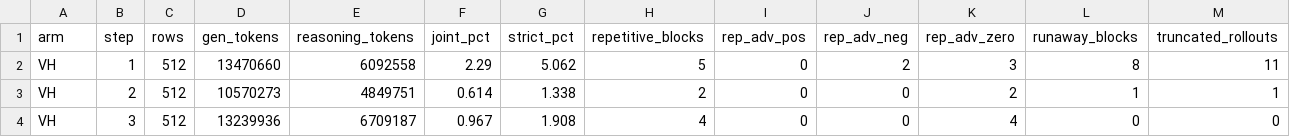
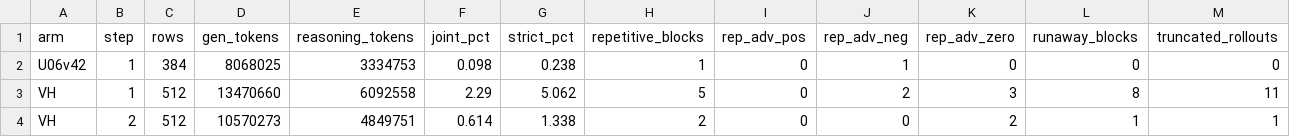
Before and after one commit to ArEsKay3/RL, a CSV file: analysis/loopfeedback_hsg/hsg_loopshare.csv, drawn as a sheet; only a part is shown; the shorter side is filled out with more unchanged rows; rows hold the shown columns only; the diff names each change by its address in the sheet, - before the commit and + after, or states it on an @@ line.

```diff
--- a/analysis/loopfeedback_hsg/hsg_loopshare.csv
+++ b/analysis/loopfeedback_hsg/hsg_loopshare.csv
+row 2: U06v42 | 1 | 384 | 8068025 | 3334753 | 0.098 | 0.238 | 1 | 0 | 1 | 0 | 0 | 0
```
Also changed, not shown: 4 other files.
